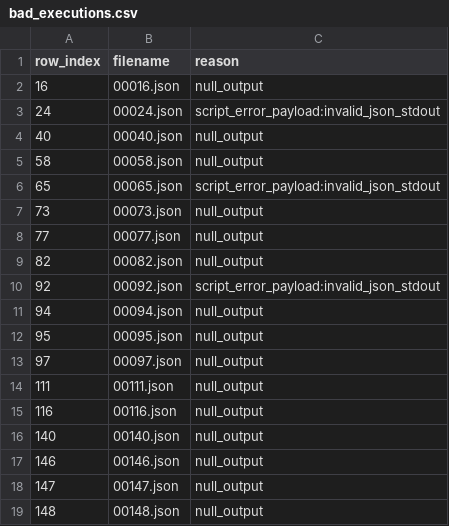
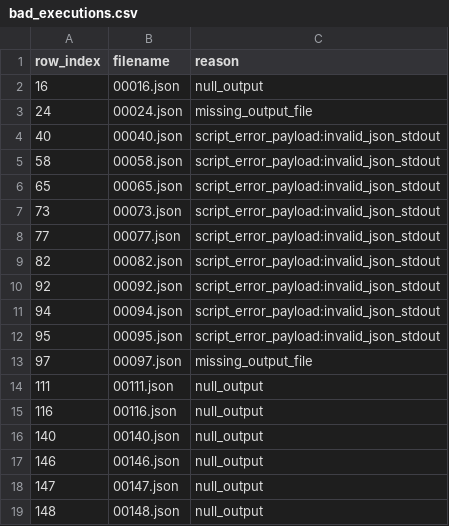
Before and after one commit to Bluebear77/GraspTest, a CSV file: output/Monaco_non_time_complex/bad_executions.csv, drawn as a sheet.

Commit message:
finished 1th batch, generated 135/150 JSON files

```diff
--- a/output/Monaco_non_time_complex/bad_executions.csv
+++ b/output/Monaco_non_time_complex/bad_executions.csv
@@ -2,13 +2,13 @@ row_index,filename,reason
 16,00016.json,null_output
-24,00024.json,script_error_payload:invalid_json_stdout
-40,00040.json,null_output
-58,00058.json,null_output
+24,00024.json,missing_output_file
+40,00040.json,script_error_payload:invalid_json_stdout
+58,00058.json,script_error_payload:invalid_json_stdout
 65,00065.json,script_error_payload:invalid_json_stdout
-73,00073.json,null_output
-77,00077.json,null_output
-82,00082.json,null_output
+73,00073.json,script_error_payload:invalid_json_stdout
+77,00077.json,script_error_payload:invalid_json_stdout
+82,00082.json,script_error_payload:invalid_json_stdout
 92,00092.json,script_error_payload:invalid_json_stdout
-94,00094.json,null_output
-95,00095.json,null_output
-97,00097.json,null_output
+94,00094.json,script_error_payload:invalid_json_stdout
+95,00095.json,script_error_payload:invalid_json_stdout
+97,00097.json,missing_output_file
 111,00111.json,null_output
```
Also changed, not shown: 36 other files.
